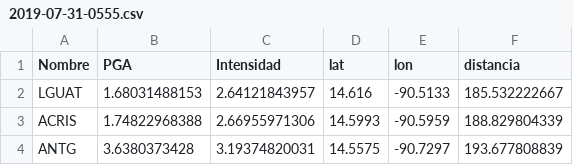
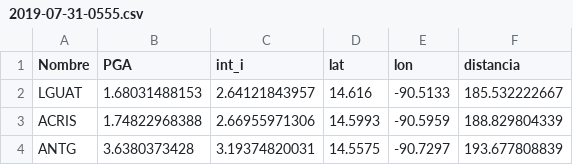
Before and after one commit to HiramRubio/Prueba, a CSV file: eventos/2019-07-31-0555.csv, drawn as a sheet; only a part is shown.

```diff
--- a/eventos/2019-07-31-0555.csv
+++ b/eventos/2019-07-31-0555.csv
@@ -1,2 +1,2 @@
-Nombre,PGA,Intensidad,lat,lon,distancia
+Nombre,PGA,int_i,lat,lon,distancia
 LGUAT,1.68031488153,2.64121843957,14.616,-90.5133,185.532222667
```
Also changed, not shown: eventos/2019-11-13-1628.csv, 5 other files.
